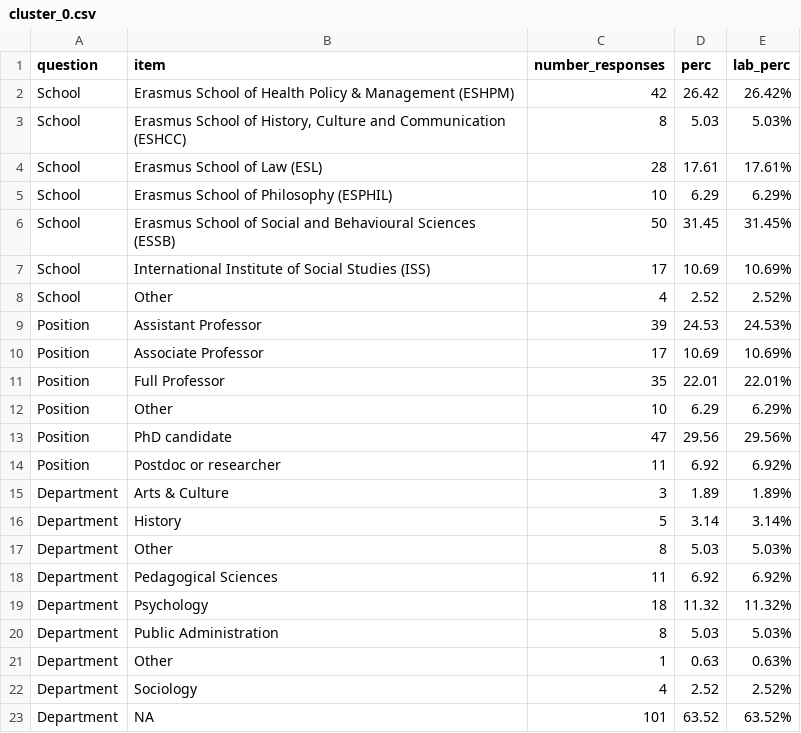
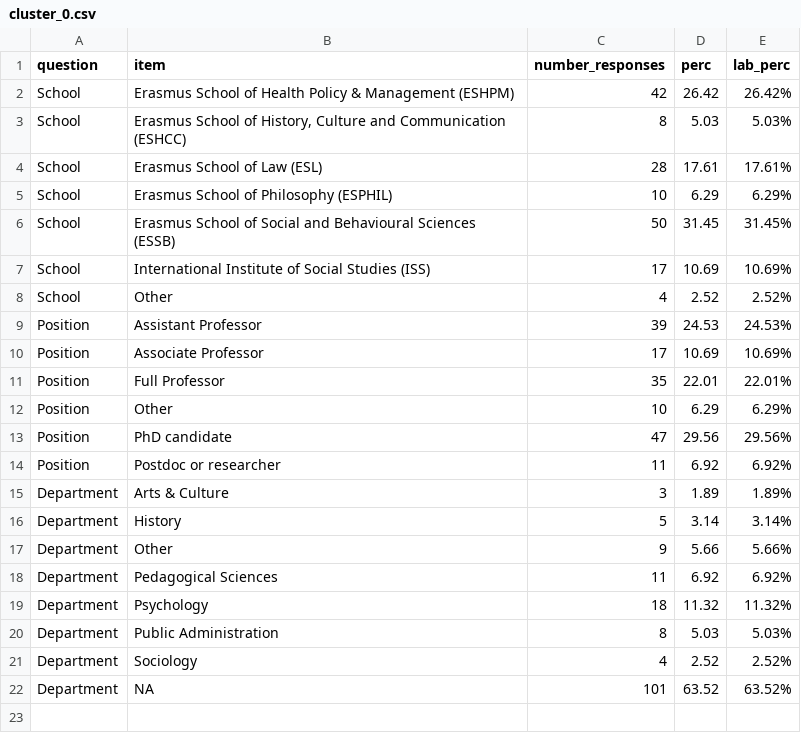
Before and after one commit to eur-nl/2022_EUR_OS_Survey, a CSV file: data/preproc/cluster_0.csv, drawn as a sheet.

Commit message:
summarize all "other" department affiliations together

```diff
--- a/data/preproc/cluster_0.csv
+++ b/data/preproc/cluster_0.csv
@@ -16,3 +16,3 @@ Department,Arts & Culture,3,1.89,1.89%
 Department,History,5,3.14,3.14%
-Department,Other,8,5.03,5.03%
+Department,Other,9,5.66,5.66%
 Department,Pedagogical Sciences,11,6.92,6.92%
@@ -20,3 +20,2 @@ Department,Psychology,18,11.32,11.32%
 Department,Public Administration,8,5.03,5.03%
-Department,Other,1,0.63,0.63%
 Department,Sociology,4,2.52,2.52%
```
Also changed, not shown: 1 other file.
